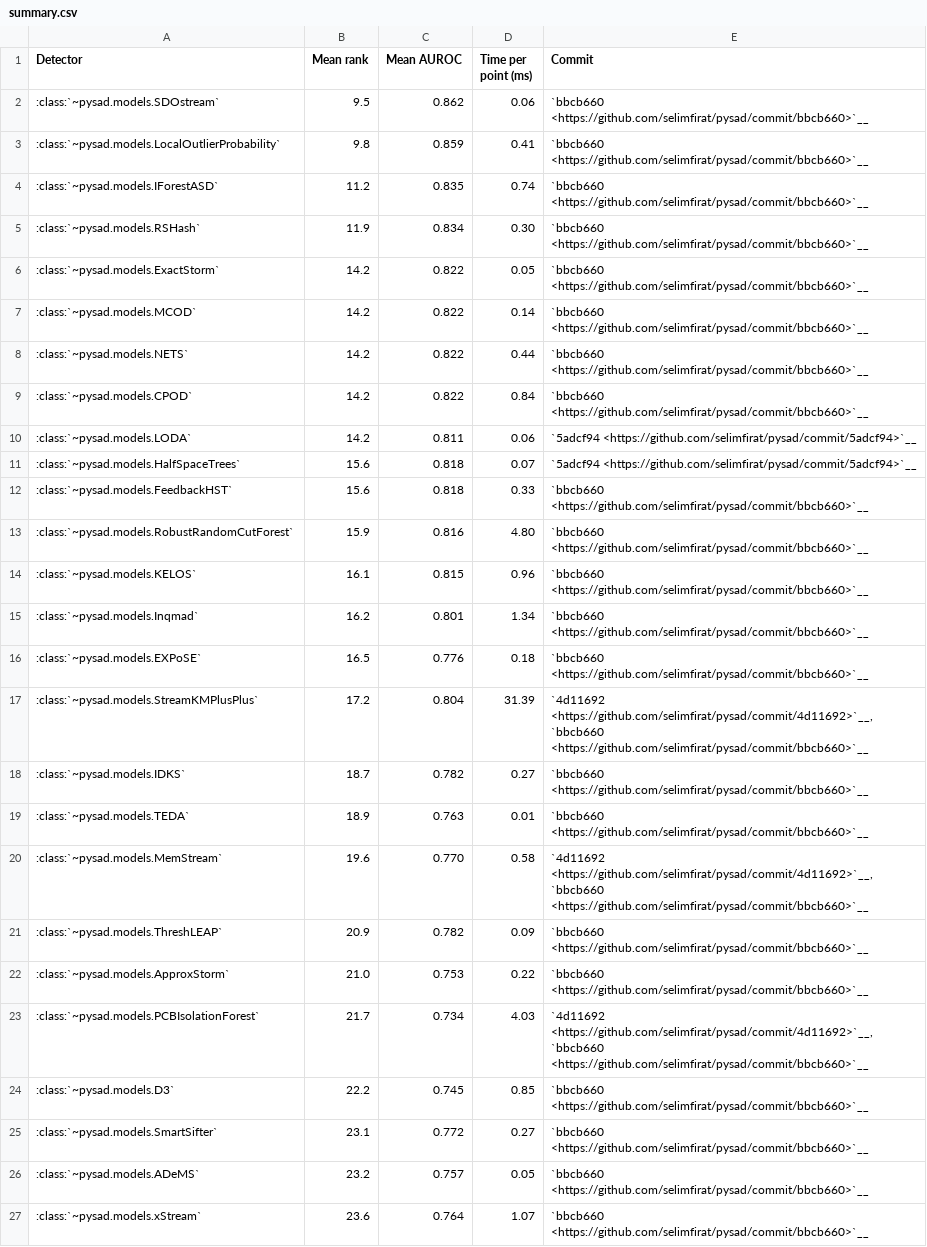
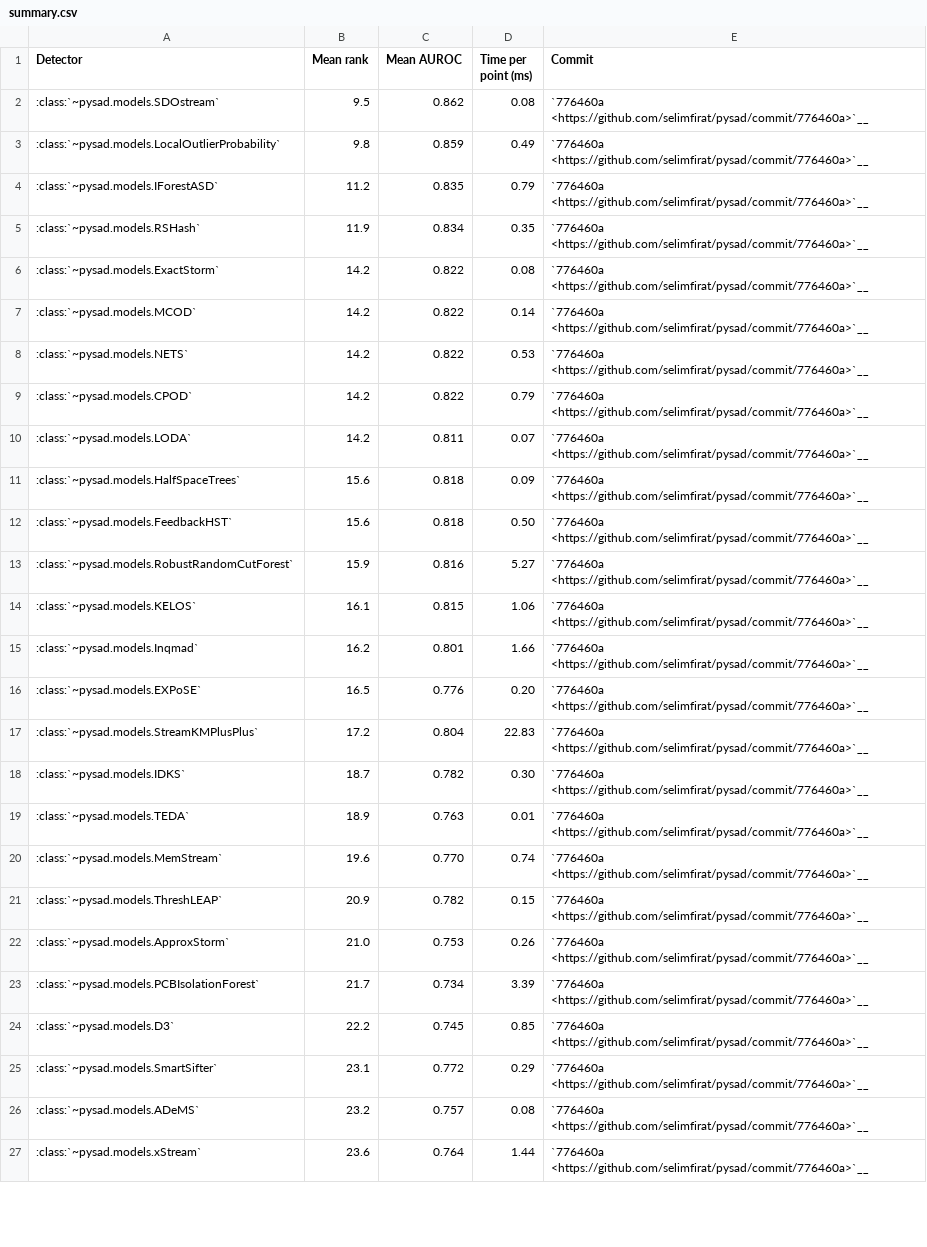
Before and after one commit to selimfirat/pysad, a CSV file: docs/benchmark/summary.csv, drawn as a sheet; only a part is shown; the diff covers the shown part only; the diff names each change by its address in the sheet, - before the commit and + after, or states it on an @@ line.

```diff
--- a/docs/benchmark/summary.csv
+++ b/docs/benchmark/summary.csv
-D2 (Time per point (ms)): 0.06
+D2 (Time per point (ms)): 0.08
-E2:E9 (Commit): `bbcb660 <https://github.com/selimfirat/pysad/commit/bbcb660>`__
+E2:E9 (Commit): `776460a <https://github.com/selimfirat/pysad/commit/776460a>`__
-D3 (Time per point (ms)): 0.41
+D3 (Time per point (ms)): 0.49
-D4 (Time per point (ms)): 0.74
+D4 (Time per point (ms)): 0.79
-D5 (Time per point (ms)): 0.30
+D5 (Time per point (ms)): 0.35
-D6 (Time per point (ms)): 0.05
+D6 (Time per point (ms)): 0.08
-D8 (Time per point (ms)): 0.44
+D8 (Time per point (ms)): 0.53
-D9 (Time per point (ms)): 0.84
+D9 (Time per point (ms)): 0.79
-D10 (Time per point (ms)): 0.06
+D10 (Time per point (ms)): 0.07
-E10:E11 (Commit): `5adcf94 <https://github.com/selimfirat/pysad/commit/5adcf94>`__
+E10:E11 (Commit): `776460a <https://github.com/selimfirat/pysad/commit/776460a>`__
-D11 (Time per point (ms)): 0.07
+D11 (Time per point (ms)): 0.09
-D12 (Time per point (ms)): 0.33
+D12 (Time per point (ms)): 0.50
-E12:E16 (Commit): `bbcb660 <https://github.com/selimfirat/pysad/commit/bbcb660>`__
+E12:E16 (Commit): `776460a <https://github.com/selimfirat/pysad/commit/776460a>`__
-D13 (Time per point (ms)): 4.80
+D13 (Time per point (ms)): 5.27
-D14 (Time per point (ms)): 0.96
+D14 (Time per point (ms)): 1.06
-D15 (Time per point (ms)): 1.34
+D15 (Time per point (ms)): 1.66
-D16 (Time per point (ms)): 0.18
+D16 (Time per point (ms)): 0.20
-D17 (Time per point (ms)): 31.39
+D17 (Time per point (ms)): 22.83
-E17 (Commit): `4d11692 <https://github.com/selimfirat/pysad/commit/4d11692>`__, `bbcb660 <https://github.com/selimfirat/pysad/commit/bbcb660>`__
+E17 (Commit): `776460a <https://github.com/selimfirat/pysad/commit/776460a>`__
-D18 (Time per point (ms)): 0.27
+D18 (Time per point (ms)): 0.30
-E18:E19 (Commit): `bbcb660 <https://github.com/selimfirat/pysad/commit/bbcb660>`__
+E18:E19 (Commit): `776460a <https://github.com/selimfirat/pysad/commit/776460a>`__
-D20 (Time per point (ms)): 0.58
+D20 (Time per point (ms)): 0.74
-E20 (Commit): `4d11692 <https://github.com/selimfirat/pysad/commit/4d11692>`__, `bbcb660 <https://github.com/selimfirat/pysad/commit/bbcb660>`__
+E20 (Commit): `776460a <https://github.com/selimfirat/pysad/commit/776460a>`__
-D21 (Time per point (ms)): 0.09
+D21 (Time per point (ms)): 0.15
-E21:E22 (Commit): `bbcb660 <https://github.com/selimfirat/pysad/commit/bbcb660>`__
+E21:E22 (Commit): `776460a <https://github.com/selimfirat/pysad/commit/776460a>`__
-D22 (Time per point (ms)): 0.22
+D22 (Time per point (ms)): 0.26
-D23 (Time per point (ms)): 4.03
+D23 (Time per point (ms)): 3.39
-E23 (Commit): `4d11692 <https://github.com/selimfirat/pysad/commit/4d11692>`__, `bbcb660 <https://github.com/selimfirat/pysad/commit/bbcb660>`__
+E23 (Commit): `776460a <https://github.com/selimfirat/pysad/commit/776460a>`__
-E24:E27 (Commit): `bbcb660 <https://github.com/selimfirat/pysad/commit/bbcb660>`__
+E24:E27 (Commit): `776460a <https://github.com/selimfirat/pysad/commit/776460a>`__
-D25 (Time per point (ms)): 0.27
+D25 (Time per point (ms)): 0.29
-D26 (Time per point (ms)): 0.05
+D26 (Time per point (ms)): 0.08
-D27 (Time per point (ms)): 1.07
+D27 (Time per point (ms)): 1.44
```
Also changed, not shown: 34 edited cells elsewhere in this file, docs/benchmark/drift_summary.csv, docs/benchmark/results.csv, 2 other files.
